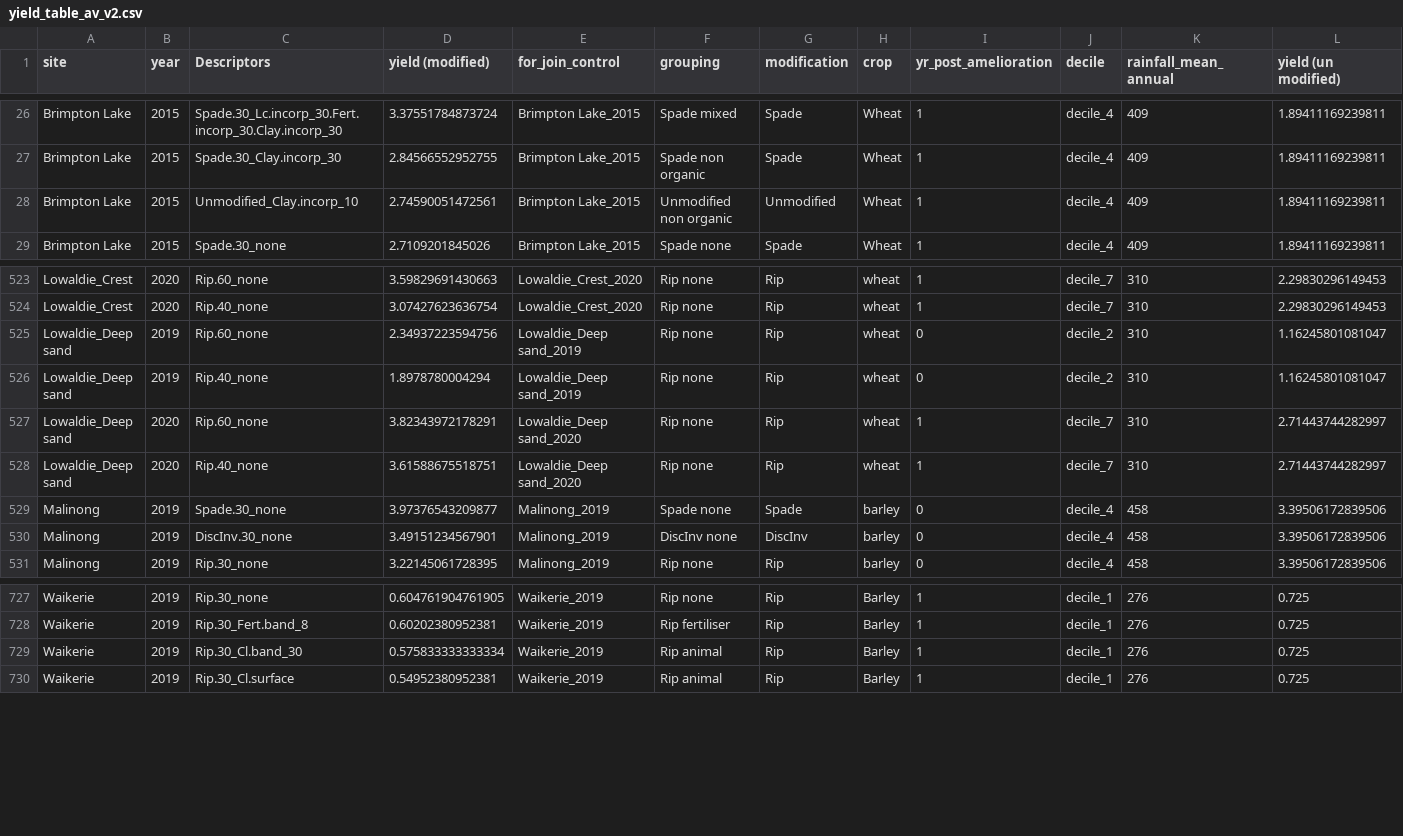
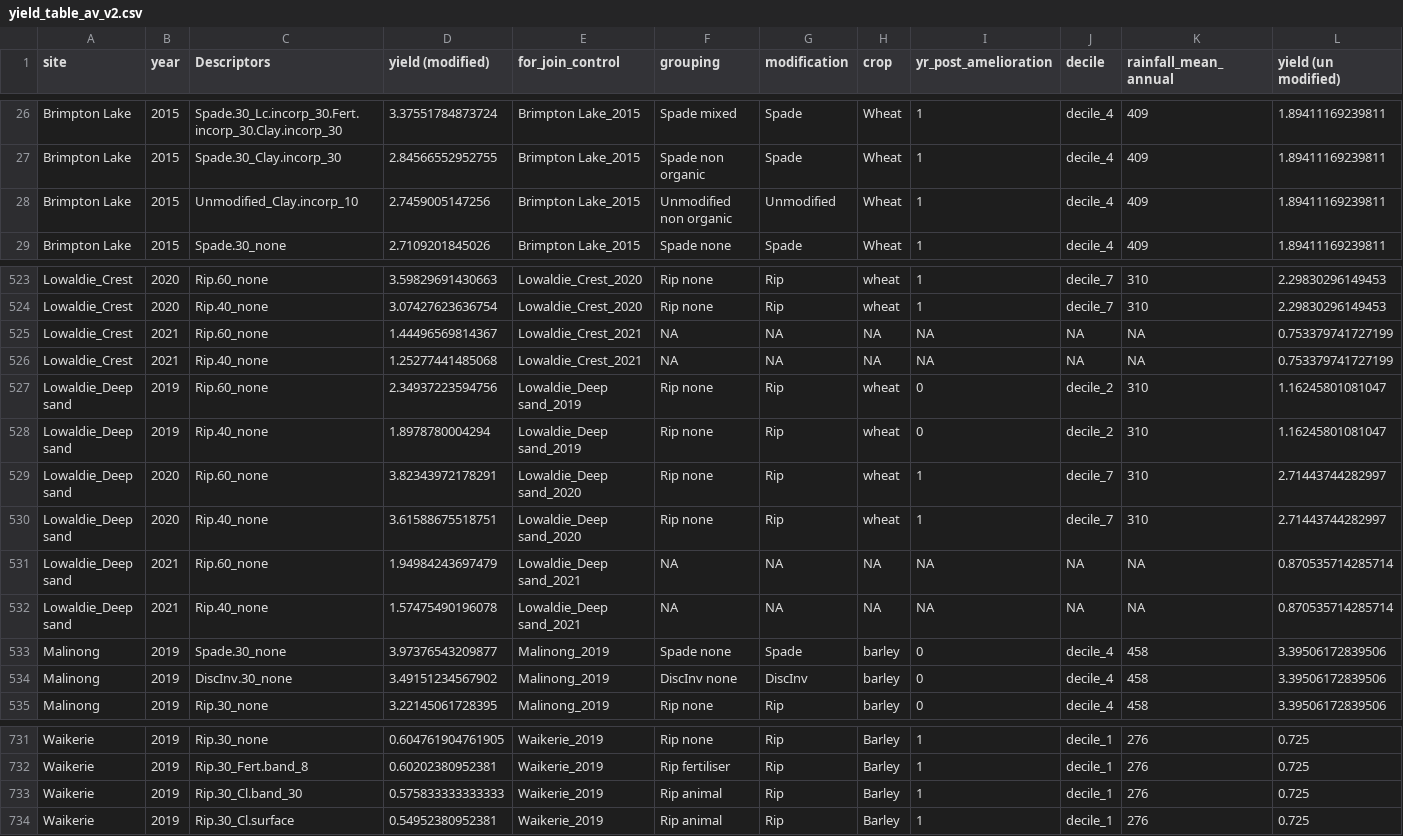
Before and after one commit to JackieOuzman/sandy_soil_tools_app, a CSV file: yield_table_av_v2.csv, drawn as a sheet; only a part is shown, gaps mark what is left out; addresses are those after the commit; rows hold the shown columns only; the diff names each change by its address in the sheet, - before the commit and + after, or states it on an @@ line.

```diff
--- a/yield_table_av_v2.csv
+++ b/yield_table_av_v2.csv
-D28 (yield (modified)): 2.74590051472561
+D28 (yield (modified)): 2.7459005147256
+row 525: Lowaldie_Crest | 2021 | Rip.60_none | 1.44496569814367 | Lowaldie_Crest_2021 | NA | NA | NA | NA | NA | NA | 0.753379741727199
+row 526: Lowaldie_Crest | 2021 | Rip.40_none | 1.25277441485068 | Lowaldie_Crest_2021 | NA | NA | NA | NA | NA | NA | 0.753379741727199
+row 531: Lowaldie_Deep sand | 2021 | Rip.60_none | 1.94984243697479 | Lowaldie_Deep sand_2021 | NA | NA | NA | NA | NA | NA | 0.870535714285714
+row 532: Lowaldie_Deep sand | 2021 | Rip.40_none | 1.57475490196078 | Lowaldie_Deep sand_2021 | NA | NA | NA | NA | NA | NA | 0.870535714285714
-D534 (yield (modified)): 3.49151234567901
+D534 (yield (modified)): 3.49151234567902
-D733 (yield (modified)): 0.575833333333334
+D733 (yield (modified)): 0.575833333333333
```
Also changed, not shown: ANOVA_Cum_Yld_df_v2.csv, 2 other files.
